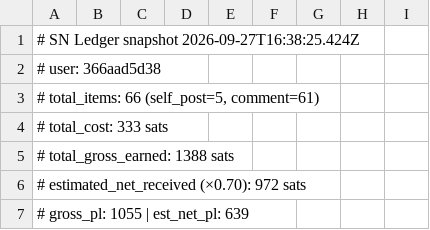
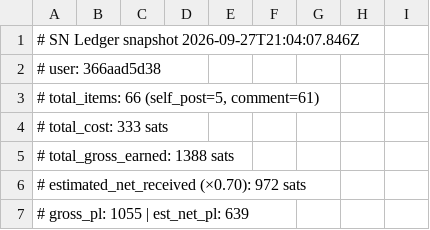
Before and after one commit to amirarnol/sn-monetization-runtime, a TSV file: data/ledger/2026-09-27.tsv, drawn as a sheet; only a part is shown.

```diff
--- a/data/ledger/2026-09-27.tsv
+++ b/data/ledger/2026-09-27.tsv
@@ -1,2 +1,2 @@
-# SN Ledger snapshot 2026-09-27T16:38:25.424Z
+# SN Ledger snapshot 2026-09-27T21:04:07.846Z
 # user: 366aad5d38
```
Also changed, not shown: data/ledger/balance_history.tsv, data/ledger/earnings_log.tsv, 1 other file.
